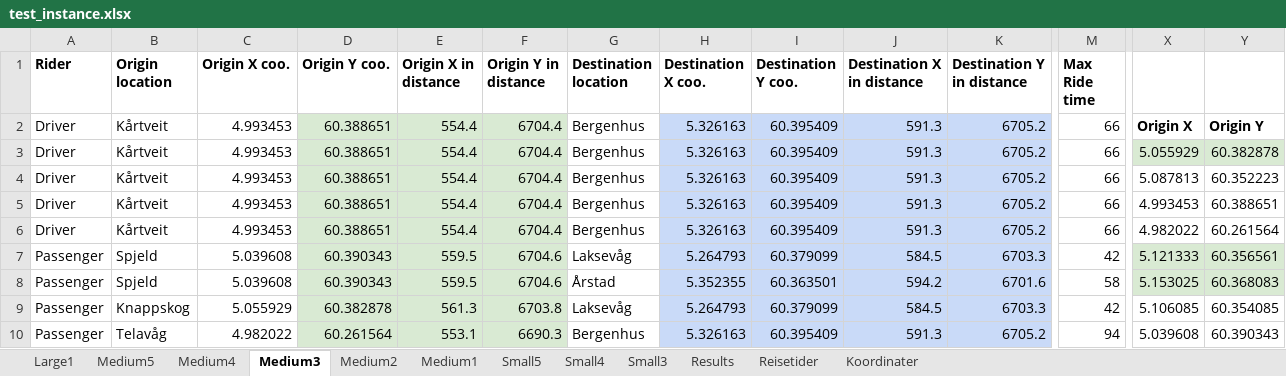
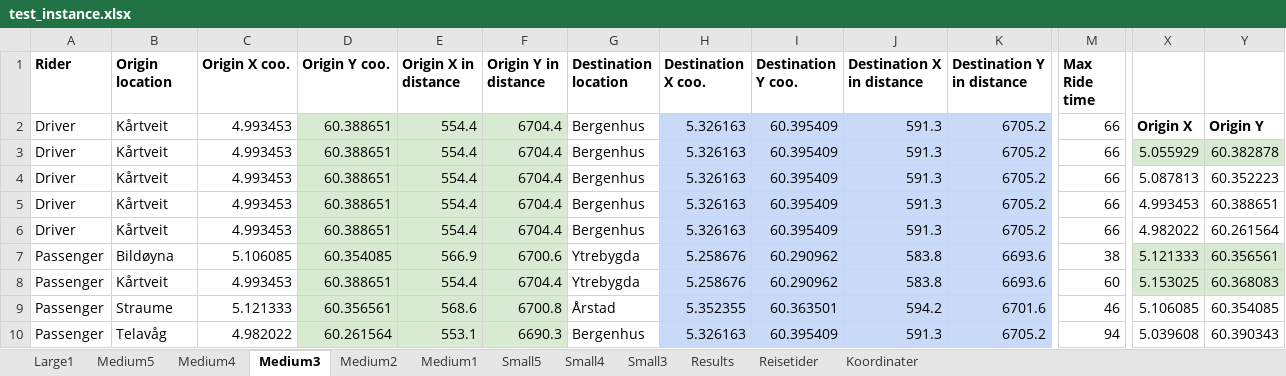
Before and after one commit to tonyyang1998/master2023, an Excel workbook: test_instance.xlsx, sheet Medium3, drawn as a sheet; only a part is shown, gaps mark what is left out; values as stored, in another font and other column widths than the file's, no borders; removed rows and columns are numbered as before the commit, all else as after; rows hold the shown columns only; the diff covers the shown part only; the diff names each change by its address in the sheet, - before the commit and + after, or states it on an @@ line.

```diff
--- a/test_instance.xlsx (sheet Medium3)
+++ b/test_instance.xlsx (sheet Medium3)
-B7 (Origin location): Spjeld
+B7 (Origin location): Bildøyna
-C7 (Origin X coo.): 5.039608
+C7 (Origin X coo.): 5.106085
-D7 (Origin Y coo.): 60.390343
+D7 (Origin Y coo.): 60.354085
-E7 (Origin X in distance): 559.5
+E7 (Origin X in distance): 566.9
-F7 (Origin Y in distance): 6704.6
+F7 (Origin Y in distance): 6700.6
-G7 (Destination location): Laksevåg
+G7 (Destination location): Ytrebygda
-H7 (Destination X coo.): 5.264793
+H7 (Destination X coo.): 5.258676
-I7 (Destination Y coo.): 60.379099
+I7 (Destination Y coo.): 60.290962
-J7 (Destination X in distance): 584.5
+J7 (Destination X in distance): 583.8
-K7 (Destination Y in distance): 6703.3
+K7 (Destination Y in distance): 6693.6
-M7 (Max Ride time): 42
+M7 (Max Ride time): 38
+row 8: Passenger | Kårtveit | 4.993453 | 60.388651 | 554.4 | 6704.4 | Ytrebygda | 5.258676 | 60.290962 | 583.8 | 6693.6 | 60 | 5.153025 | 60.368083
-B9 (Origin location): Spjeld
+B9 (Origin location): Straume
-C9 (Origin X coo.): 5.039608
+C9 (Origin X coo.): 5.121333
-D9 (Origin Y coo.): 60.390343
+D9 (Origin Y coo.): 60.356561
-E9 (Origin X in distance): 559.5
+E9 (Origin X in distance): 568.6
-F9 (Origin Y in distance): 6704.6
+F9 (Origin Y in distance): 6700.8
-M9 (Max Ride time): 58
+M9 (Max Ride time): 46
-X9: 5.153025
+X9: 5.106085
-X9:Y9 fill: #D9EAD3
+X9:Y9 fill: none
-Y9: 60.368083
+Y9: 60.354085
-row 9: Passenger | Knappskog | 5.055929 | 60.382878 | 561.3 | 6703.8 | Laksevåg | 5.264793 | 60.379099 | 584.5 | 6703.3 | 42 | 5.106085 | 60.354085
```
Also changed, not shown: 3 added rows, 3 removed rows and 116 edited cells elsewhere in this sheet, sheet Medium5, sheet Medium4, sheet Medium2, sheet Medium1, sheet Small4, sheet Small5, 2 more sheets, formulas that keep their value, 3 other files.
